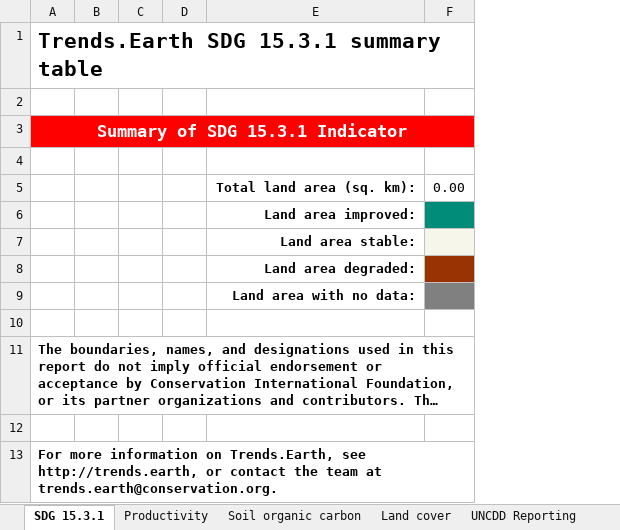
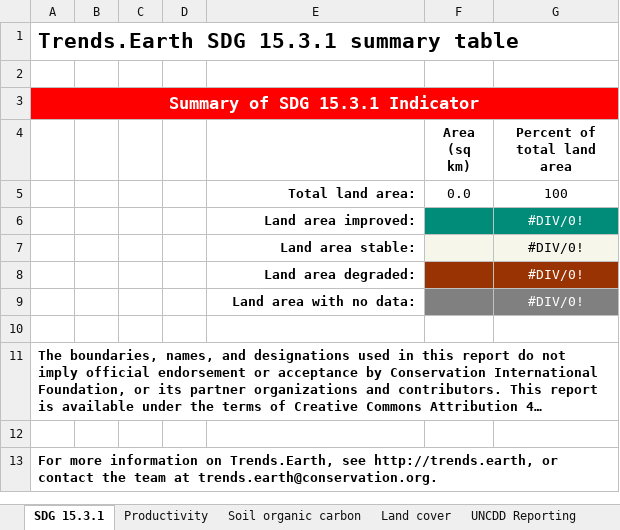
Before and after one commit to ConservationInternational/trends.earth, an Excel workbook: LDMP/data/SummaryTable.xlsx, sheet SDG 15.3.1, drawn as a sheet; long unchanged cells end in …; values as stored, in another font and other column widths than the file's, no borders; removed rows and columns are numbered as before the commit, all else as after; the diff names each change by its address in the sheet, - before the commit and + after, or states it on an @@ line.

```diff
--- a/LDMP/data/SummaryTable.xlsx (sheet SDG 15.3.1)
+++ b/LDMP/data/SummaryTable.xlsx (sheet SDG 15.3.1)
-column F, row 5: 0.00
+column F (Area (sq km)), row 5: 0.0
+column G (Percent of total land area), rows 5-9: 100 | #DIV/0! | #DIV/0! | #DIV/0! | #DIV/0!
-row 4: (empty)
+row 4:  |  |  |  |  | Area (sq km) | Percent of total land area
-E5: Total land area (sq. km):
+E5: Total land area:
```
Also changed, not shown: sheet Productivity, sheet Soil organic carbon, sheet Land cover, sheet UNCDD Reporting, 4 other files.
